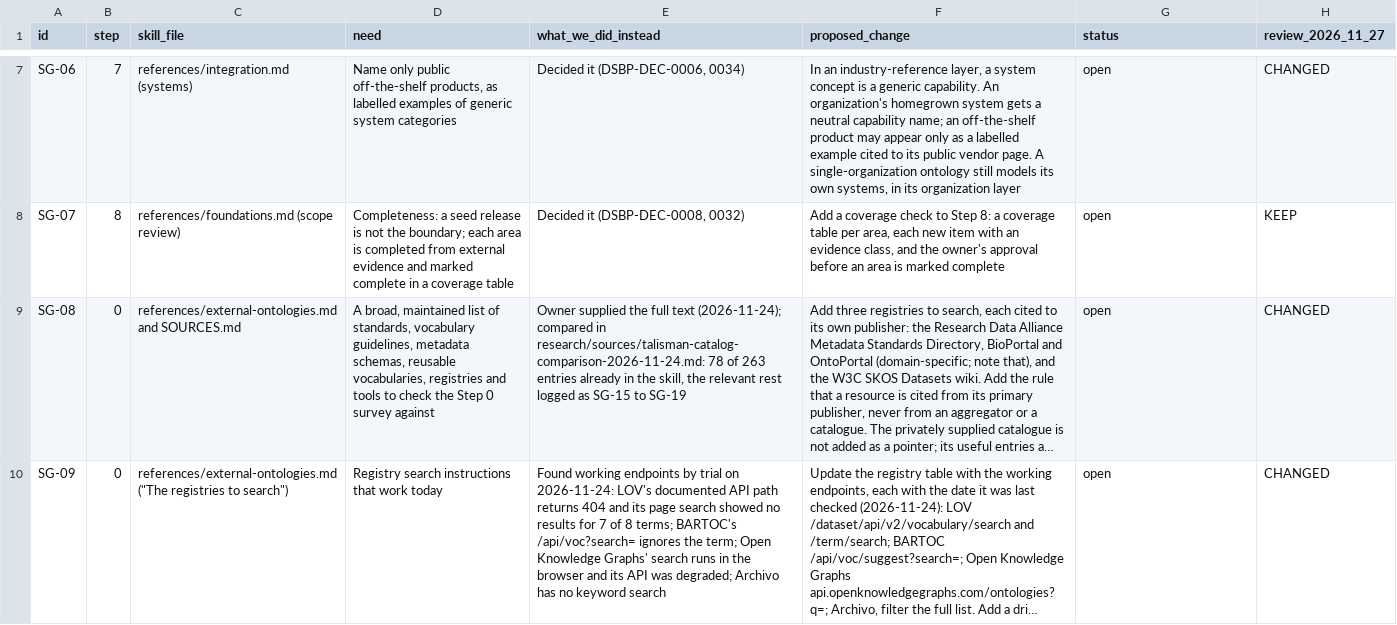
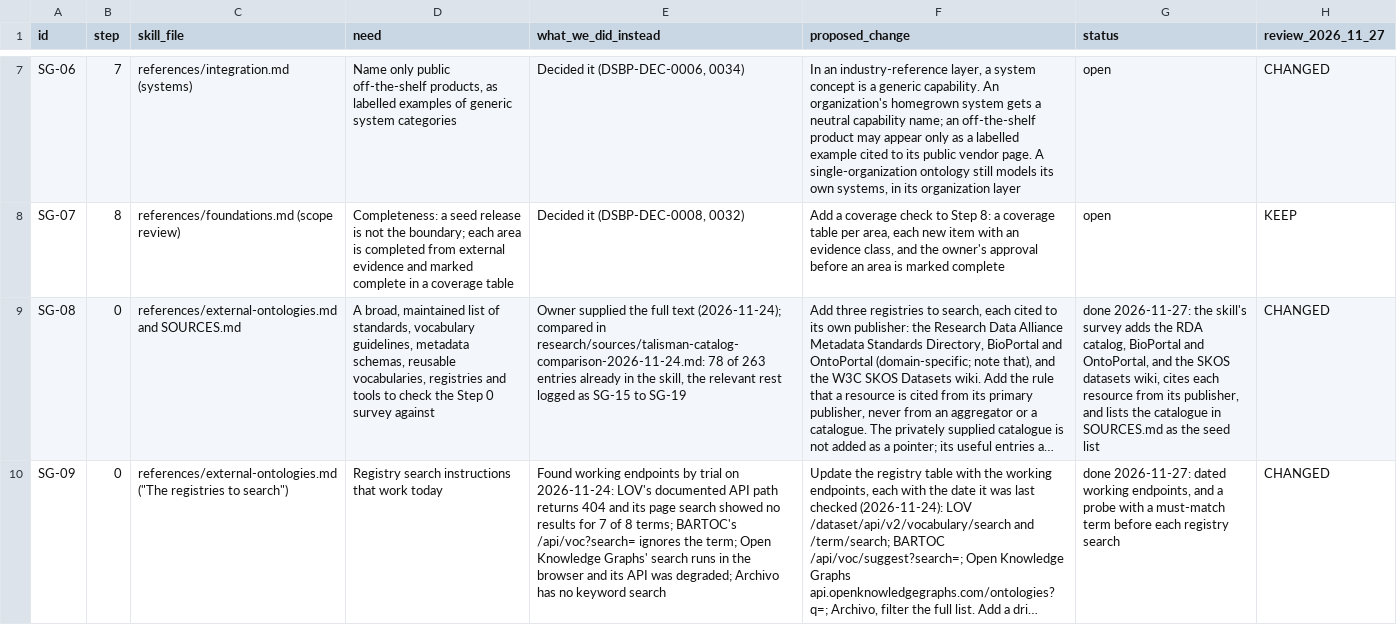
Before and after one commit to aadehamid/downstream_oil_and_gas_ontology_release, a CSV file: ds_business_process/registers/skill-gaps.csv, drawn as a sheet; only a part is shown, gaps mark what is left out; long unchanged cells end in …; the diff covers the shown part only; the diff names each change by its address in the sheet, - before the commit and + after, or states it on an @@ line.

```diff
--- a/ds_business_process/registers/skill-gaps.csv
+++ b/ds_business_process/registers/skill-gaps.csv
-G9 (status): open
+G9 (status): done 2026-11-27: the skill's survey adds the RDA catalog, BioPortal and OntoPortal, and the SKOS datasets wiki, cites each resource from its publisher, and lists the catalogue in SOURCES.md as the seed list
-G10 (status): open
+G10 (status): done 2026-11-27: dated working endpoints, and a probe with a must-match term before each registry search
```
Also changed, not shown: 2 edited cells elsewhere in this file, 1 other file.
